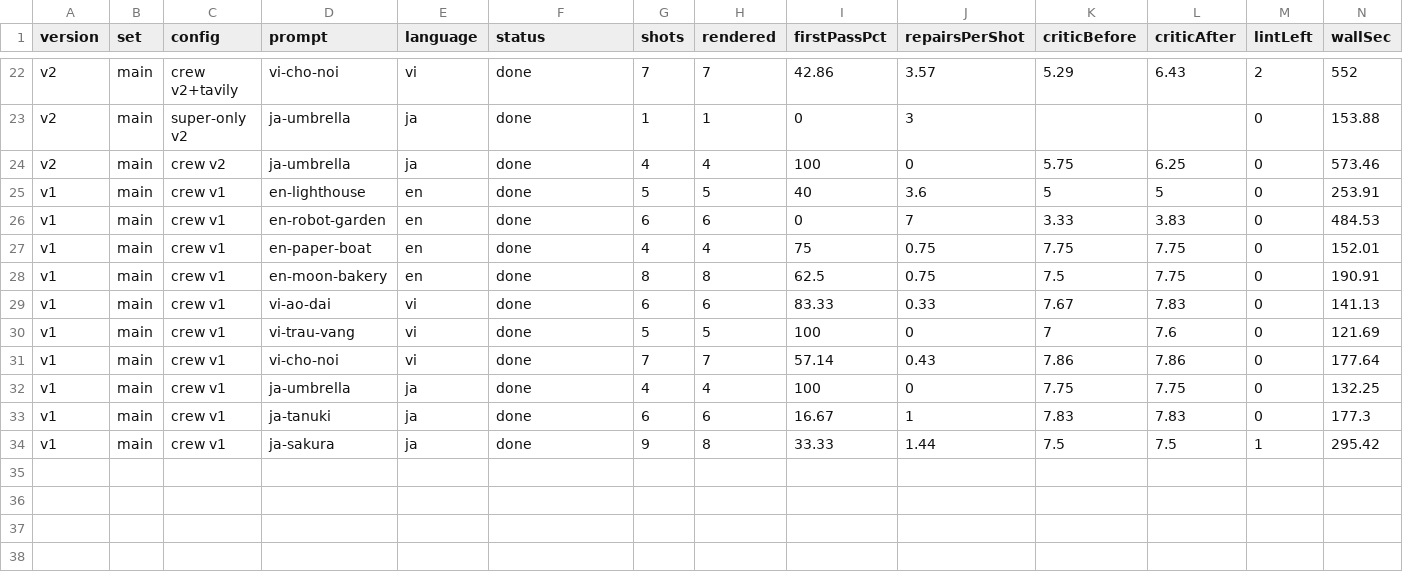
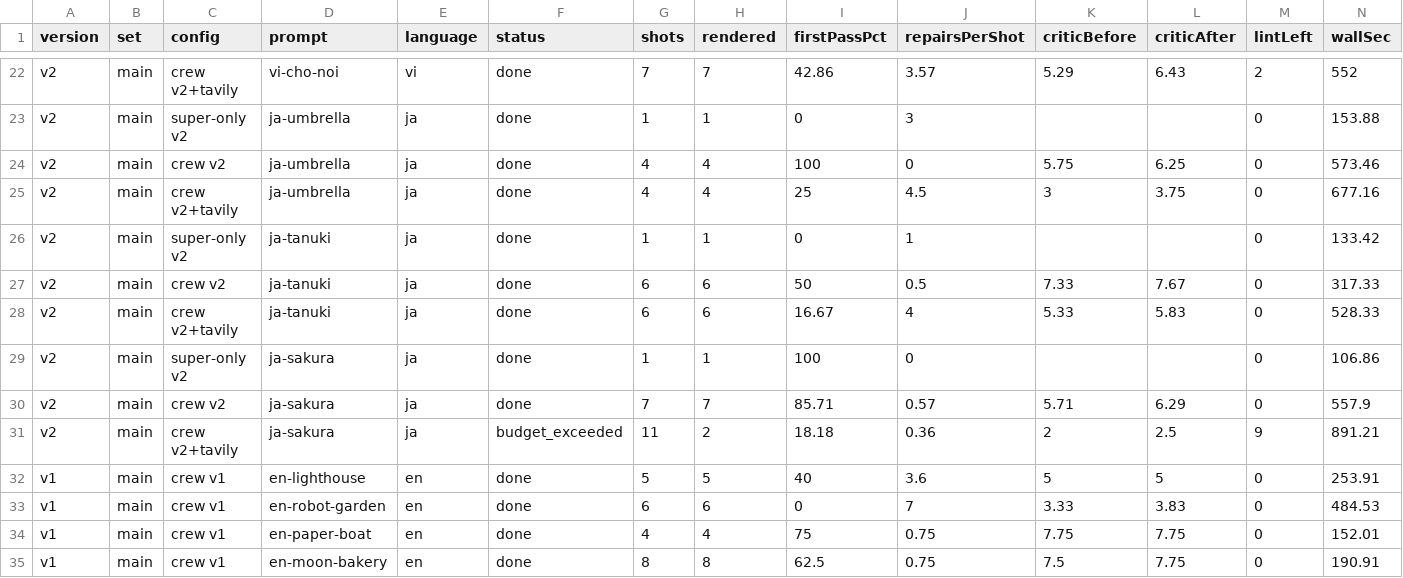
Before and after one commit to vansyson1308/imageforagent, a CSV file: docs/hackathon/eval/v2/runs.csv, drawn as a sheet; only a part is shown, gaps mark what is left out; the shorter side is filled out with more unchanged rows; rows hold the shown columns only; the diff names each change by its address in the sheet, - before the commit and + after, or states it on an @@ line.

```diff
--- a/docs/hackathon/eval/v2/runs.csv
+++ b/docs/hackathon/eval/v2/runs.csv
+row 25: v2 | main | crew v2+tavily | ja-umbrella | ja | done | 4 | 4 | 25 | 4.5 | 3 | 3.75 | 0 | 677.16
+row 26: v2 | main | super-only v2 | ja-tanuki | ja | done | 1 | 1 | 0 | 1 |  |  | 0 | 133.42
+row 27: v2 | main | crew v2 | ja-tanuki | ja | done | 6 | 6 | 50 | 0.5 | 7.33 | 7.67 | 0 | 317.33
+row 28: v2 | main | crew v2+tavily | ja-tanuki | ja | done | 6 | 6 | 16.67 | 4 | 5.33 | 5.83 | 0 | 528.33
+row 29: v2 | main | super-only v2 | ja-sakura | ja | done | 1 | 1 | 100 | 0 |  |  | 0 | 106.86
+row 30: v2 | main | crew v2 | ja-sakura | ja | done | 7 | 7 | 85.71 | 0.57 | 5.71 | 6.29 | 0 | 557.9
+row 31: v2 | main | crew v2+tavily | ja-sakura | ja | budget_exceeded | 11 | 2 | 18.18 | 0.36 | 2 | 2.5 | 9 | 891.21
```
Also changed, not shown: 4 other files.
